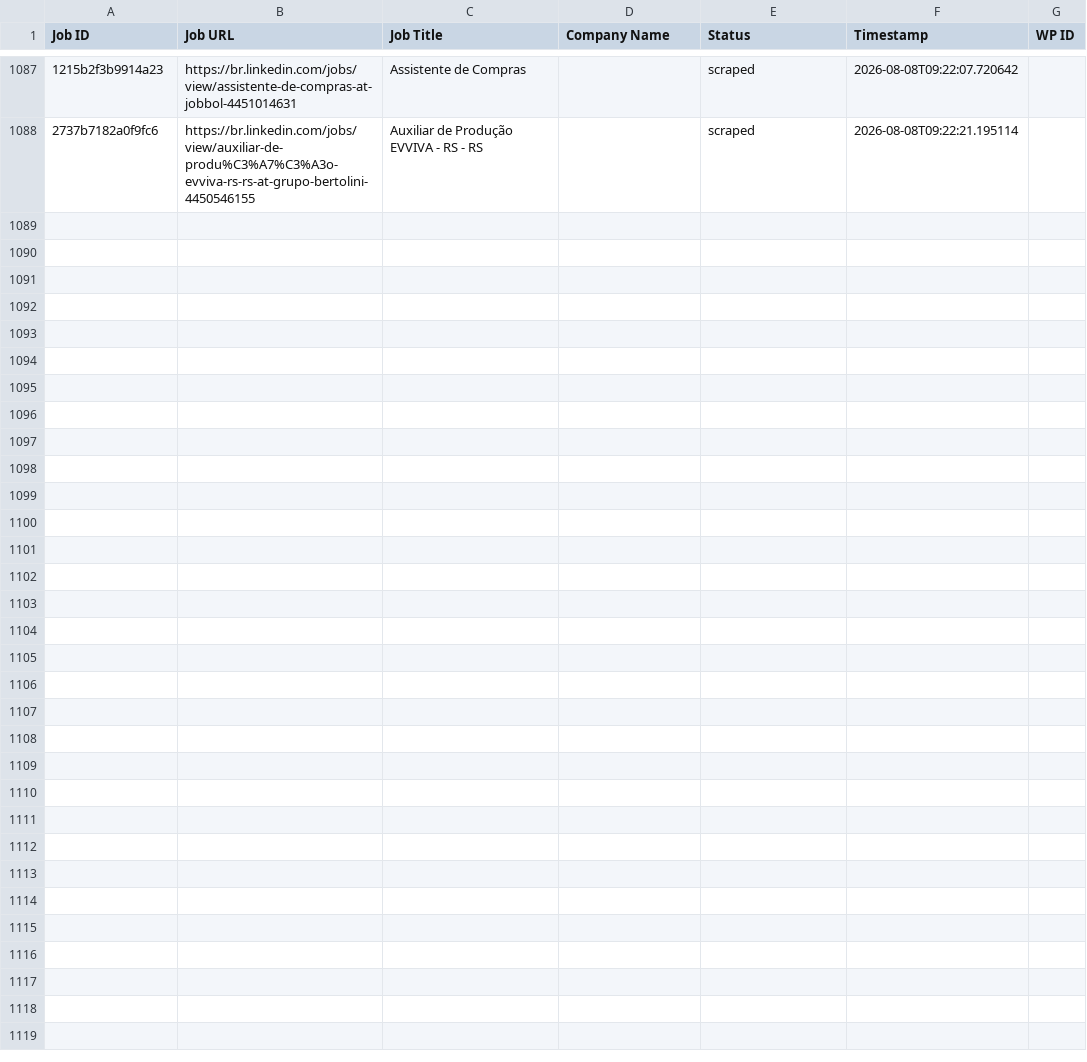
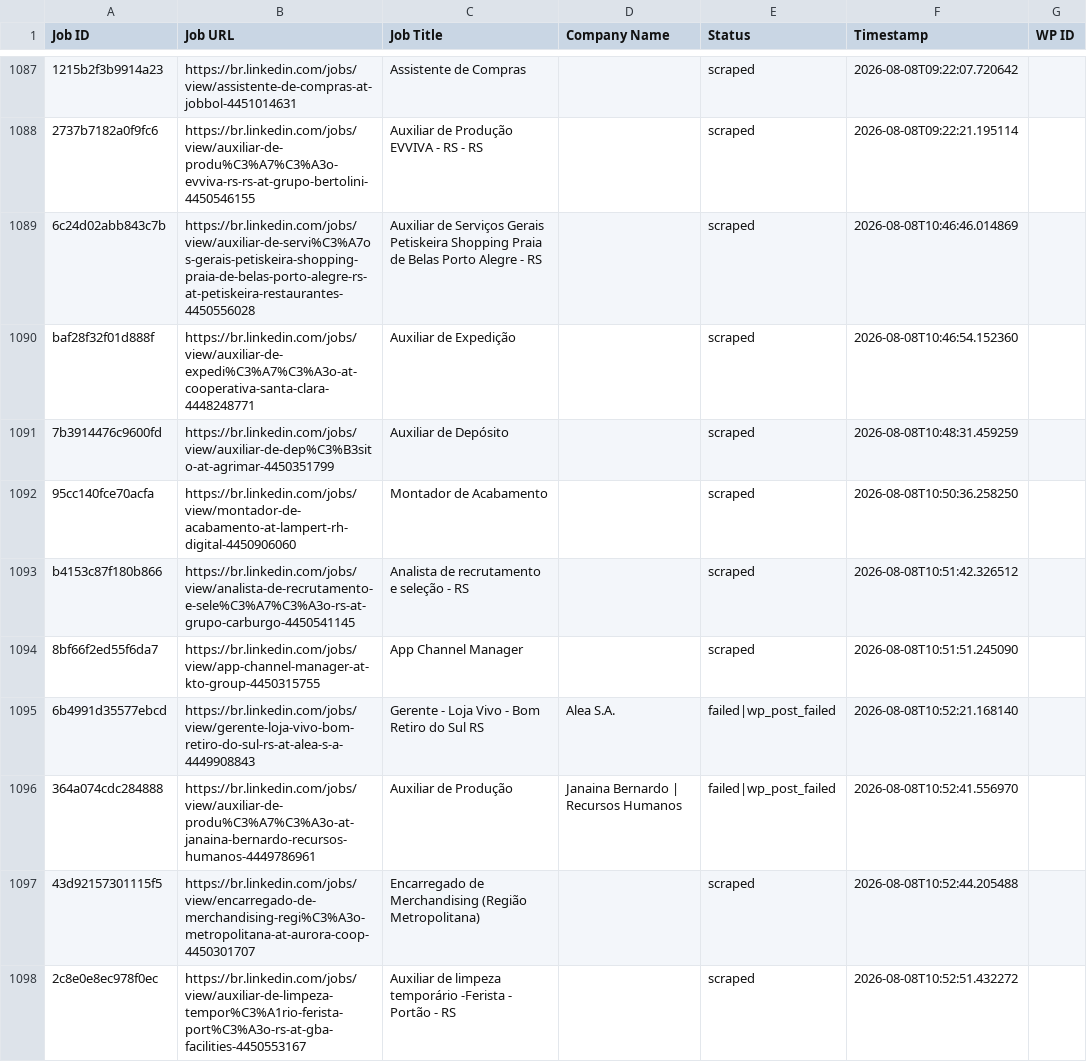
Before and after one commit to mimusdesign/me, a CSV file: processed_jobs.csv, drawn as a sheet; only a part is shown, gaps mark what is left out; the diff covers the shown part only; the diff names each change by its address in the sheet, - before the commit and + after, or states it on an @@ line.

```diff
--- a/processed_jobs.csv
+++ b/processed_jobs.csv
+row 1089: 6c24d02abb843c7b | https://br.linkedin.com/jobs/view/auxiliar-de-servi%C3%A7os-gerais-petiskeira-shopping-praia-de-belas-porto-alegre-rs-at-petiskeira-restaurantes-4450556028 | Auxiliar de Serviços Gerais Petiskeira Shopping Praia de Belas Porto Alegre - RS |  | scraped | 2026-08-08T10:46:46.014869
+row 1090: baf28f32f01d888f | https://br.linkedin.com/jobs/view/auxiliar-de-expedi%C3%A7%C3%A3o-at-cooperativa-santa-clara-4448248771 | Auxiliar de Expedição |  | scraped | 2026-08-08T10:46:54.152360
+row 1091: 7b3914476c9600fd | https://br.linkedin.com/jobs/view/auxiliar-de-dep%C3%B3sito-at-agrimar-4450351799 | Auxiliar de Depósito |  | scraped | 2026-08-08T10:48:31.459259
+row 1092: 95cc140fce70acfa | https://br.linkedin.com/jobs/view/montador-de-acabamento-at-lampert-rh-digital-4450906060 | Montador de Acabamento |  | scraped | 2026-08-08T10:50:36.258250
+row 1093: b4153c87f180b866 | https://br.linkedin.com/jobs/view/analista-de-recrutamento-e-sele%C3%A7%C3%A3o-rs-at-grupo-carburgo-4450541145 | Analista de recrutamento e seleção - RS |  | scraped | 2026-08-08T10:51:42.326512
+row 1094: 8bf66f2ed55f6da7 | https://br.linkedin.com/jobs/view/app-channel-manager-at-kto-group-4450315755 | App Channel Manager |  | scraped | 2026-08-08T10:51:51.245090
+row 1095: 6b4991d35577ebcd | https://br.linkedin.com/jobs/view/gerente-loja-vivo-bom-retiro-do-sul-rs-at-alea-s-a-4449908843 | Gerente - Loja Vivo - Bom Retiro do Sul RS | Alea S.A. | failed|wp_post_failed | 2026-08-08T10:52:21.168140
+row 1096: 364a074cdc284888 | https://br.linkedin.com/jobs/view/auxiliar-de-produ%C3%A7%C3%A3o-at-janaina-bernardo-recursos-humanos-4449786961 | Auxiliar de Produção | Janaina Bernardo | Recursos Humanos | failed|wp_post_failed | 2026-08-08T10:52:41.556970
+row 1097: 43d92157301115f5 | https://br.linkedin.com/jobs/view/encarregado-de-merchandising-regi%C3%A3o-metropolitana-at-aurora-coop-4450301707 | Encarregado de Merchandising (Região Metropolitana) |  | scraped | 2026-08-08T10:52:44.205488
+row 1098: 2c8e0e8ec978f0ec | https://br.linkedin.com/jobs/view/auxiliar-de-limpeza-tempor%C3%A1rio-ferista-port%C3%A3o-rs-at-gba-facilities-4450553167 | Auxiliar de limpeza temporário -Ferista - Portão - RS |  | scraped | 2026-08-08T10:52:51.432272
```
Also changed, not shown: 9 added rows elsewhere in this file.
